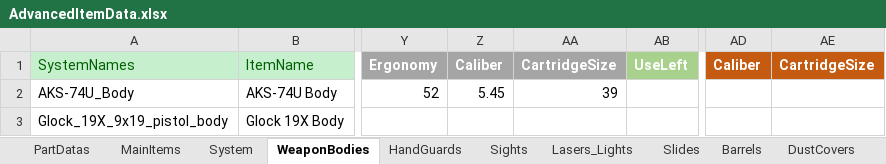
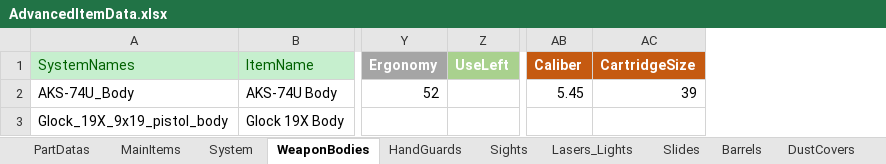
Before and after one commit to NAGYLF/Project-GAME, an Excel workbook: Assets/Resources/Items/AdvancedItemData.xlsx, sheet WeaponBodies, drawn as a sheet; only a part is shown, gaps mark what is left out; values as stored, in another font and other column widths than the file's, no borders; removed rows and columns are numbered as before the commit, all else as after; the diff names each change by its address in the sheet, - before the commit and + after, or states it on an @@ line.

```diff
--- a/Assets/Resources/Items/AdvancedItemData.xlsx (sheet WeaponBodies)
+++ b/Assets/Resources/Items/AdvancedItemData.xlsx (sheet WeaponBodies)
-column Z (Caliber), row 2: 5.45
-column AA (CartridgeSize), row 2: 39
-AB2 (Caliber): (empty)
+AB2 (Caliber): 5.45
-AC2 (CartridgeSize): (empty)
+AC2 (CartridgeSize): 39
```
Also changed, not shown: sheet Magasines, sheet Cash, sheet Slides, sheet Barrels, sheet Lasers_Lights, sheet VerticalGrips, 19 more sheets, 12 other files.
